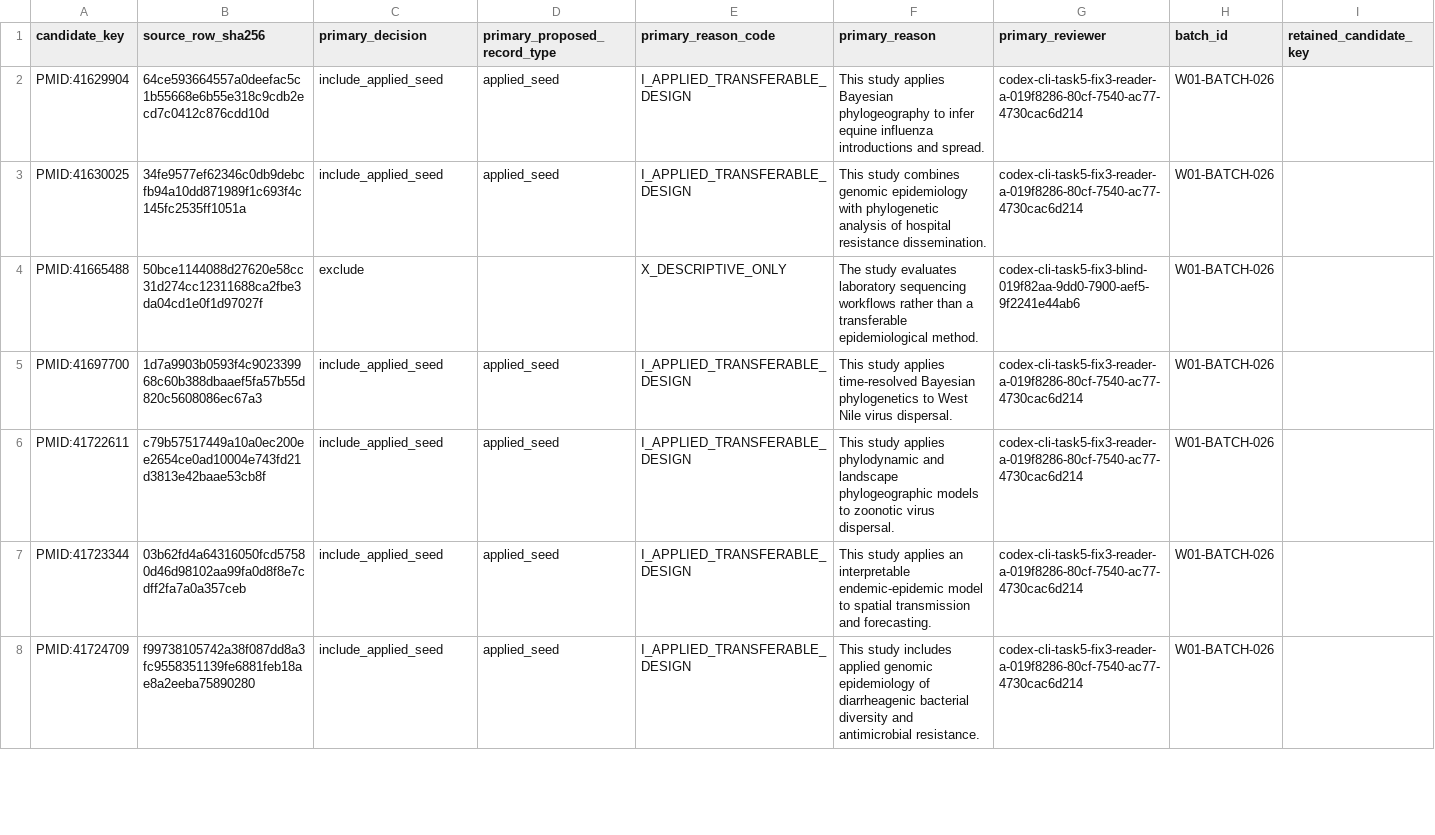
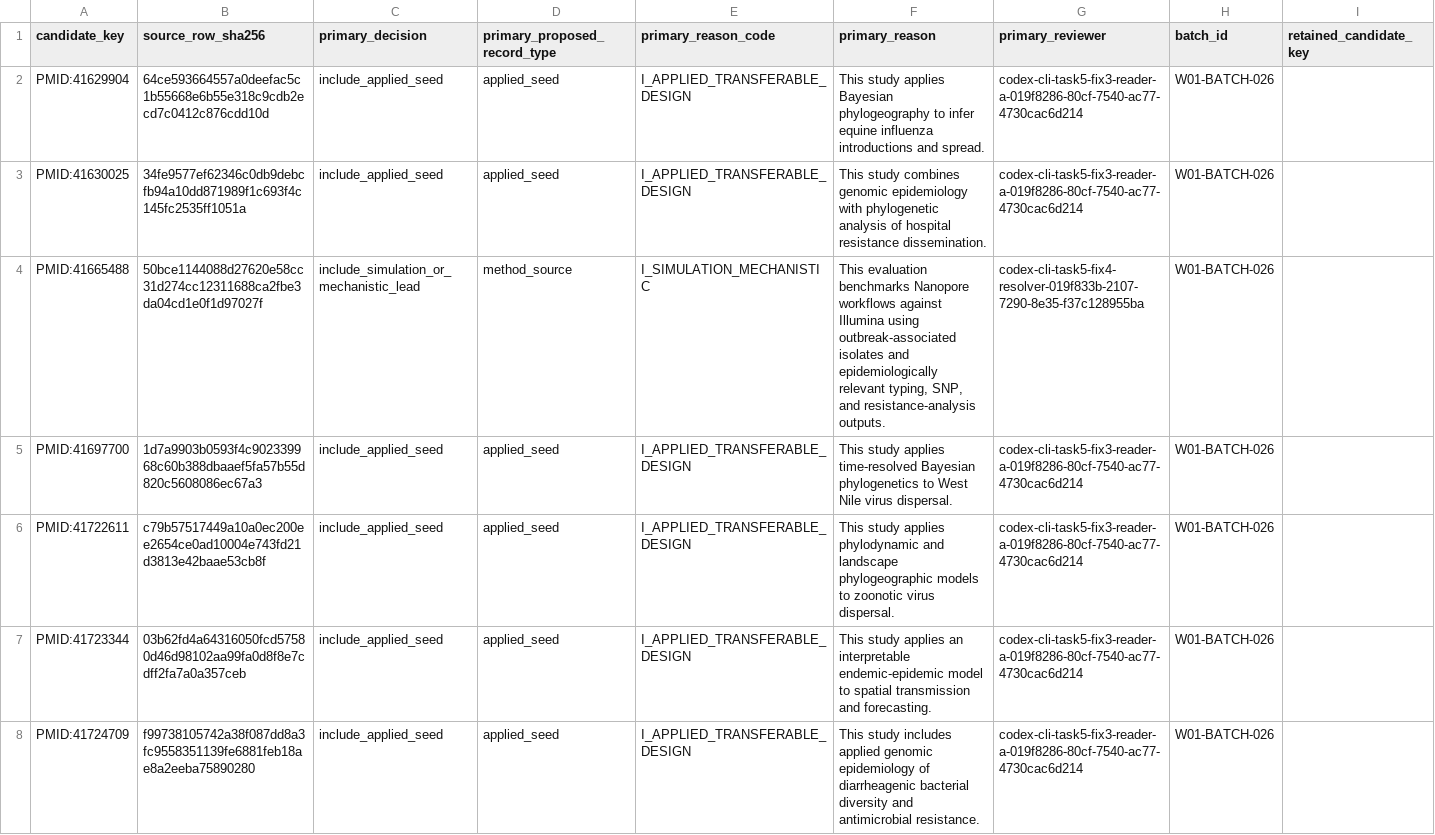
Before and after one commit to ChaokunHong/ID_Epi_Methods_Library, a CSV file: 01_search/search_logs/2026-07-20-broad-discovery/wave_01_frozen_queries/screening_batches/W01-BATCH-026.csv, drawn as a sheet; only a part is shown; the diff covers the shown part only.

```diff
--- a/01_search/search_logs/2026-07-20-broad-discovery/wave_01_frozen_queries/screening_batches/W01-BATCH-026.csv
+++ b/01_search/search_logs/2026-07-20-broad-discovery/wave_01_frozen_queries/screening_batches/W01-BATCH-026.csv
@@ -3,3 +3,3 @@ PMID:41629904,64ce593664557a0deefac5c1b55668e6b55e318c9cdb2ecd7c0412c876cdd10d,i
 PMID:41630025,34fe9577ef62346c0db9debcfb94a10dd871989f1c693f4c145fc2535ff1051a,include_applied_seed,applied_seed,I_APPLIED_TRANSFERABLE_DESIGN,This study combines genomic epidemiology with phylogenetic analysis of hospital resistance dissemination.,codex-cli-task5-fix3-reader-a-019f8286-80cf-7540-ac77-4730cac6d214,W01-BATCH-026,
-PMID:41665488,50bce1144088d27620e58cc31d274cc12311688ca2fbe3da04cd1e0f1d97027f,exclude,,X_DESCRIPTIVE_ONLY,The study evaluates laboratory sequencing workflows rather than a transferable epidemiological method.,codex-cli-task5-fix3-blind-019f82aa-9dd0-7900-aef5-9f2241e44ab6,W01-BATCH-026,
+PMID:41665488,50bce1144088d27620e58cc31d274cc12311688ca2fbe3da04cd1e0f1d97027f,include_simulation_or_mechanistic_lead,method_source,I_SIMULATION_MECHANISTIC,"This evaluation benchmarks Nanopore workflows against Illumina using outbreak-associated isolates and epidemiologically relevant typing, SNP, and resistance-analysis outputs.",codex-cli-task5-fix4-resolver-019f833b-2107-7290-8e35-f37c128955ba,W01-BATCH-026,
 PMID:41697700,1d7a9903b0593f4c902339968c60b388dbaaef5fa57b55d820c5608086ec67a3,include_applied_seed,applied_seed,I_APPLIED_TRANSFERABLE_DESIGN,This study applies time-resolved Bayesian phylogenetics to West Nile virus dispersal.,codex-cli-task5-fix3-reader-a-019f8286-80cf-7540-ac77-4730cac6d214,W01-BATCH-026,
```
Also changed, not shown: 2 edited cells elsewhere in this file, 01_search/search_logs/2026-07-20-broad-discovery/wave_01_frozen_queries/screening_batches/W01-BATCH-042.csv, 01_search/search_logs/2026-07-20-broad-discovery/wave_01_frozen_queries/screening_batches/W01-BATCH-047.csv, 39 other files.
